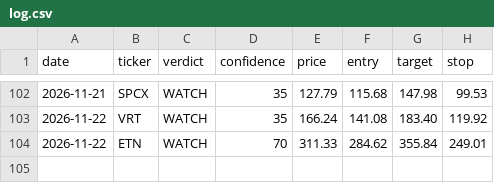
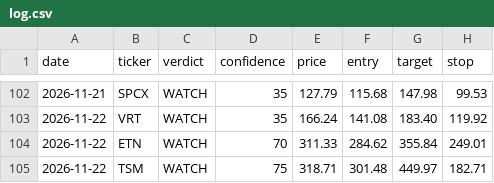
Before and after one commit to qanicuq/ticker-forensics-data, a CSV file: calls/log.csv, drawn as a sheet; only a part is shown, gaps mark what is left out; the diff names each change by its address in the sheet, - before the commit and + after, or states it on an @@ line.

Commit message:
calls: log TSM [skip ci]

```diff
--- a/calls/log.csv
+++ b/calls/log.csv
+row 105: 2026-11-22 | TSM | WATCH | 75 | 318.71 | 301.48 | 449.97 | 182.71
```
